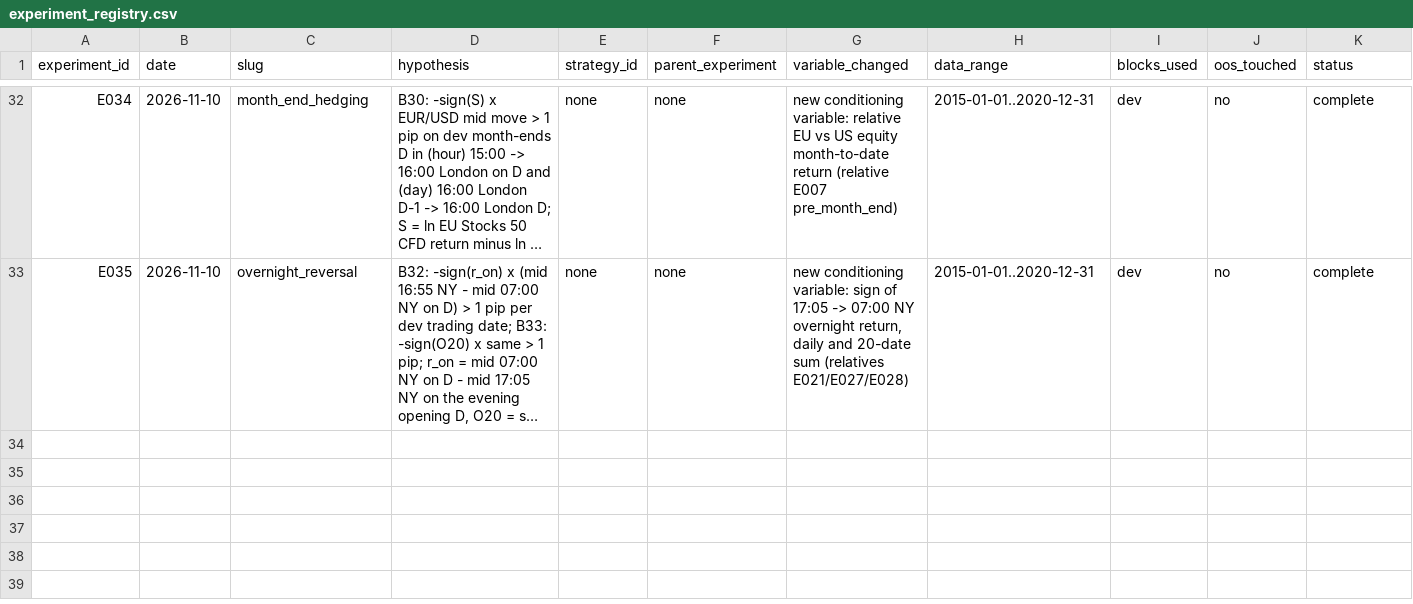
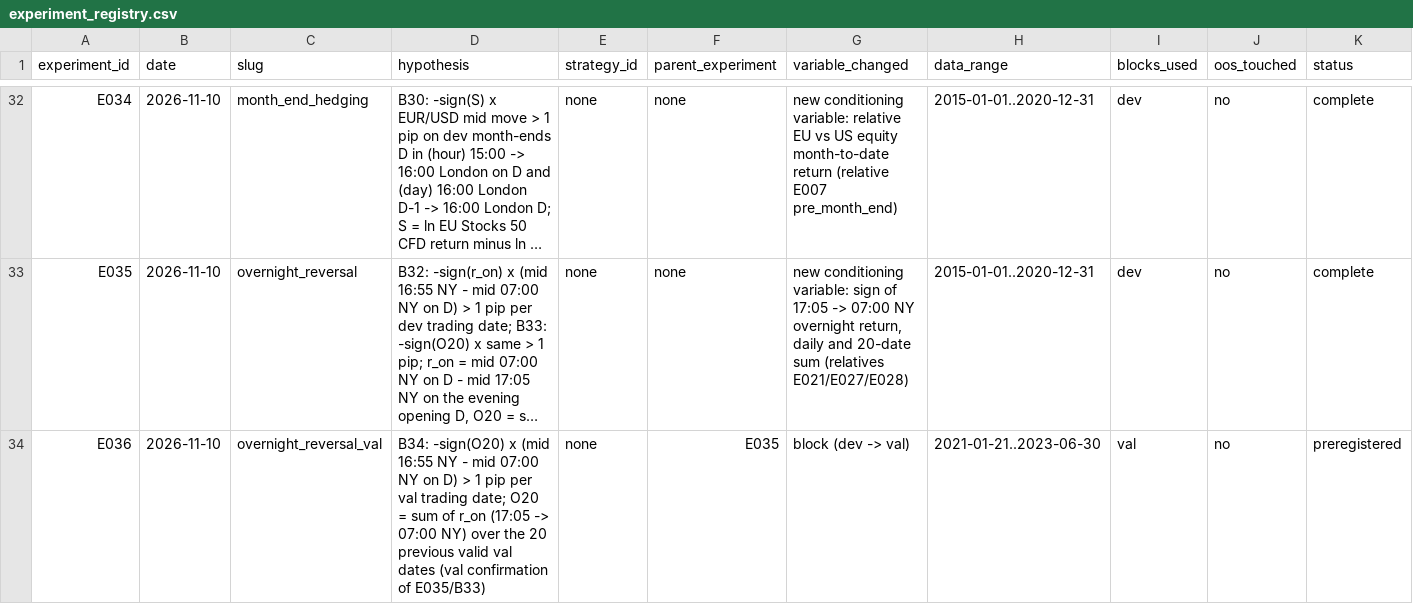
Before and after one commit to wernerh/fx-adaptive-research, a CSV file: experiments/experiment_registry.csv, drawn as a sheet; only a part is shown, gaps mark what is left out; long unchanged cells end in …; rows hold the shown columns only; the diff names each change by its address in the sheet, - before the commit and + after, or states it on an @@ line.

```diff
--- a/experiments/experiment_registry.csv
+++ b/experiments/experiment_registry.csv
+row 34: E036 | 2026-11-10 | overnight_reversal_val | B34: -sign(O20) x (mid 16:55 NY - mid 07:00 NY on D) > 1 pip per val trading date; O20 = sum of r_on (17:05 -> 07:00 NY) over the 20 previous valid val dates (val confirmation of E035/B33) | none | E035 | block (dev -> val) | 2021-01-21..2023-06-30 | val | no | preregistered
```
Also changed, not shown: 10 other files.
